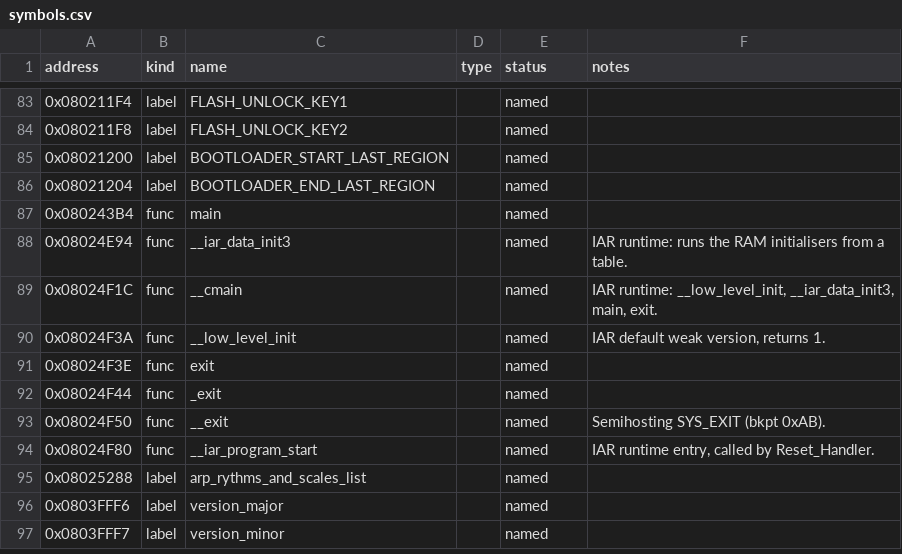
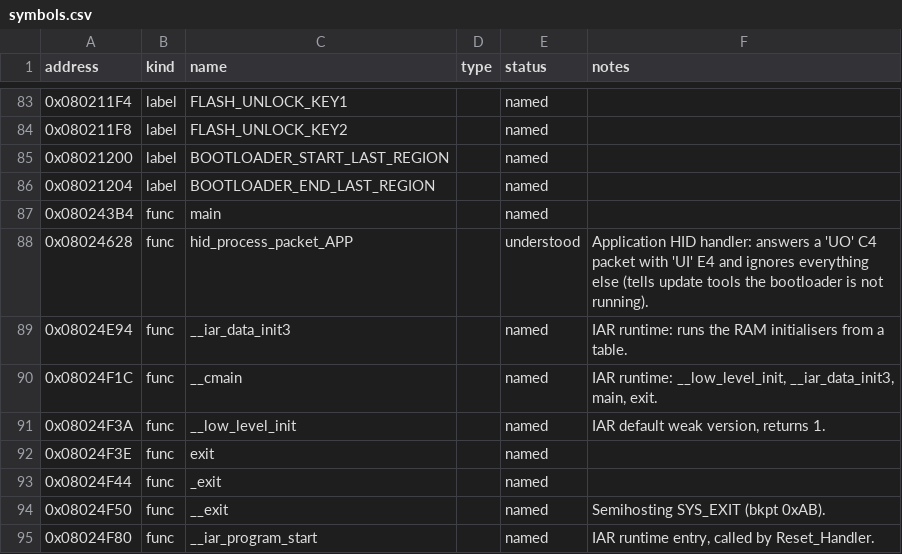
Before and after one commit to MrManlu/hackai-mpk, a CSV file: config/symbols.csv, drawn as a sheet; only a part is shown, gaps mark what is left out; the shorter side is filled out with more unchanged rows.

```diff
--- a/config/symbols.csv
+++ b/config/symbols.csv
@@ -87,2 +87,3 @@ address,kind,name,type,status,notes
 0x080243B4,func,main,,named,
+0x08024628,func,hid_process_packet_APP,,understood,"Application HID handler: answers a 'UO' C4 packet with 'UI' E4 and ignores everything else (tells update tools the bootloader is not running)."
 0x08024E94,func,__iar_data_init3,,named,IAR runtime: runs the RAM initialisers from a table.
```
Also changed, not shown: 6 other files.
